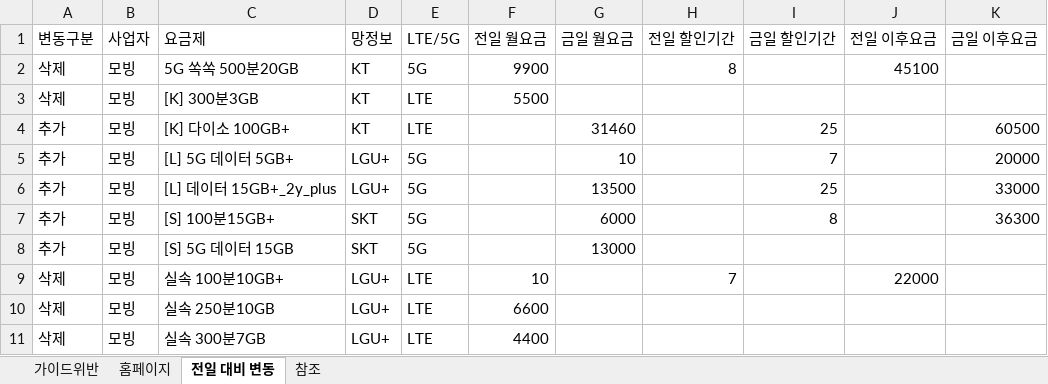
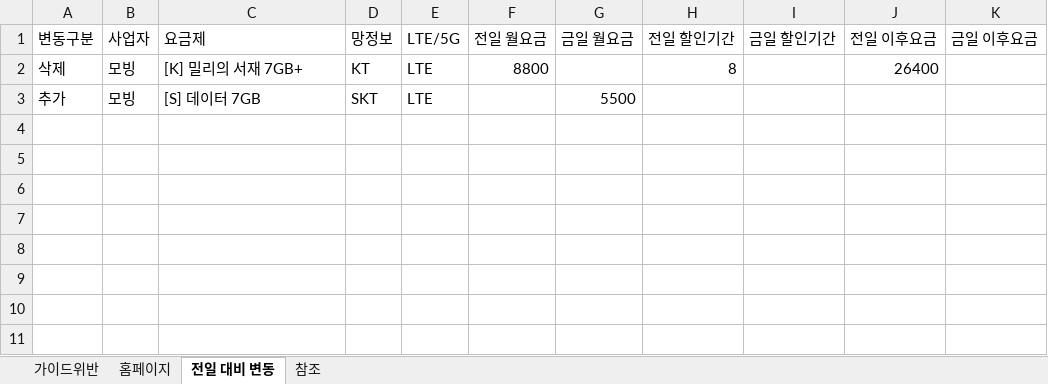
Before and after one commit to kjch444-sketchs/homepage_crawl, an Excel workbook: history/latest.xlsx, sheet 전일 대비 변동, drawn as a sheet; values as stored, in another font and other column widths than the file's, no borders; removed rows and columns are numbered as before the commit, all else as after; the diff names each change by its address in the sheet, - before the commit and + after, or states it on an @@ line.

```diff
--- a/history/latest.xlsx (sheet 전일 대비 변동)
+++ b/history/latest.xlsx (sheet 전일 대비 변동)
-row 2: 삭제 | 모빙 | 5G 쏙쏙 500분20GB | KT | 5G | 9900 |  | 8 |  | 45100
-C2 (요금제): [K] 300분3GB
+C2 (요금제): [K] 밀리의 서재 7GB+
-F2 (전일 월요금): 5500
+F2 (전일 월요금): 8800
-H2 (전일 할인기간): (empty)
+H2 (전일 할인기간): 8
-J2 (전일 이후요금): (empty)
+J2 (전일 이후요금): 26400
-row 4: 추가 | 모빙 | [K] 다이소 100GB+ | KT | LTE |  | 31460 |  | 25 |  | 60500
-row 5: 추가 | 모빙 | [L] 5G 데이터 5GB+ | LGU+ | 5G |  | 10 |  | 7 |  | 20000
-row 6: 추가 | 모빙 | [L] 데이터 15GB+_2y_plus | LGU+ | 5G |  | 13500 |  | 25 |  | 33000
-row 7: 추가 | 모빙 | [S] 100분15GB+ | SKT | 5G |  | 6000 |  | 8 |  | 36300
-C3 (요금제): [S] 5G 데이터 15GB
+C3 (요금제): [S] 데이터 7GB
-E3 (LTE/5G): 5G
+E3 (LTE/5G): LTE
-G3 (금일 월요금): 13000
+G3 (금일 월요금): 5500
-row 9: 삭제 | 모빙 | 실속 100분10GB+ | LGU+ | LTE | 10 |  | 7 |  | 22000
-row 10: 삭제 | 모빙 | 실속 250분10GB | LGU+ | LTE | 6600
-row 11: 삭제 | 모빙 | 실속 300분7GB | LGU+ | LTE | 4400
```
Also changed, not shown: sheet 홈페이지, 1 other file.
